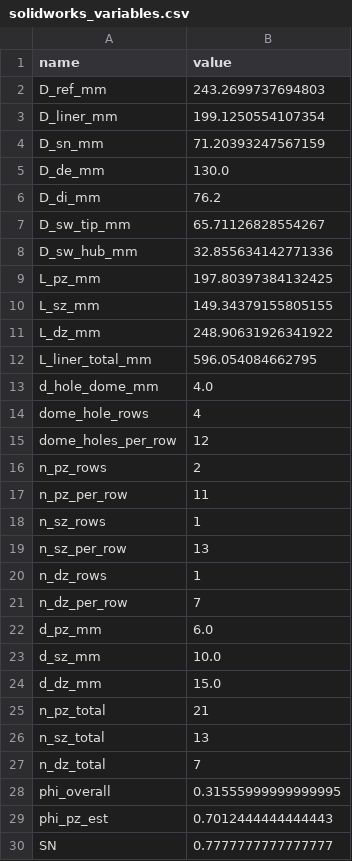
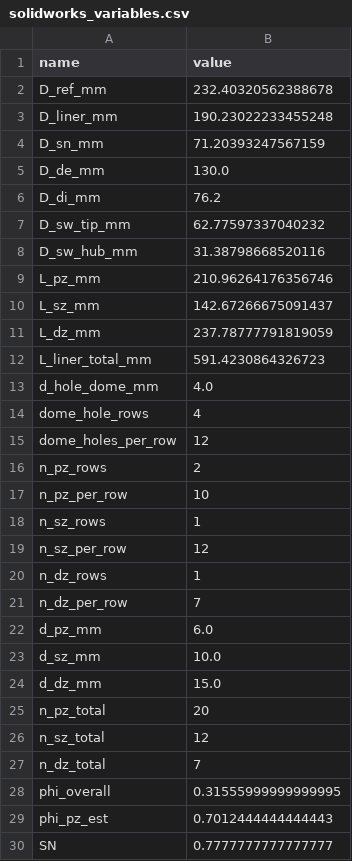
Before and after one commit to BenGreenleaf/Helios, a CSV file: exports/solidworks_variables.csv, drawn as a sheet.

```diff
--- a/exports/solidworks_variables.csv
+++ b/exports/solidworks_variables.csv
@@ -1,4 +1,4 @@
 name,value
-D_ref_mm,243.2699737694803
-D_liner_mm,199.1250554107354
+D_ref_mm,232.40320562388678
+D_liner_mm,190.23022233455248
 D_sn_mm,71.20393247567159
@@ -6,8 +6,8 @@ D_de_mm,130.0
 D_di_mm,76.2
-D_sw_tip_mm,65.71126828554267
-D_sw_hub_mm,32.855634142771336
-L_pz_mm,197.80397384132425
-L_sz_mm,149.34379155805155
-L_dz_mm,248.90631926341922
-L_liner_total_mm,596.054084662795
+D_sw_tip_mm,62.77597337040232
+D_sw_hub_mm,31.38798668520116
+L_pz_mm,210.96264176356746
+L_sz_mm,142.67266675091437
+L_dz_mm,237.78777791819059
+L_liner_total_mm,591.4230864326723
 d_hole_dome_mm,4.0
@@ -16,5 +16,5 @@ dome_holes_per_row,12
 n_pz_rows,2
-n_pz_per_row,11
+n_pz_per_row,10
 n_sz_rows,1
-n_sz_per_row,13
+n_sz_per_row,12
 n_dz_rows,1
@@ -24,4 +24,4 @@ d_sz_mm,10.0
 d_dz_mm,15.0
-n_pz_total,21
-n_sz_total,13
+n_pz_total,20
+n_sz_total,12
 n_dz_total,7
```
Also changed, not shown: 2 other files.
